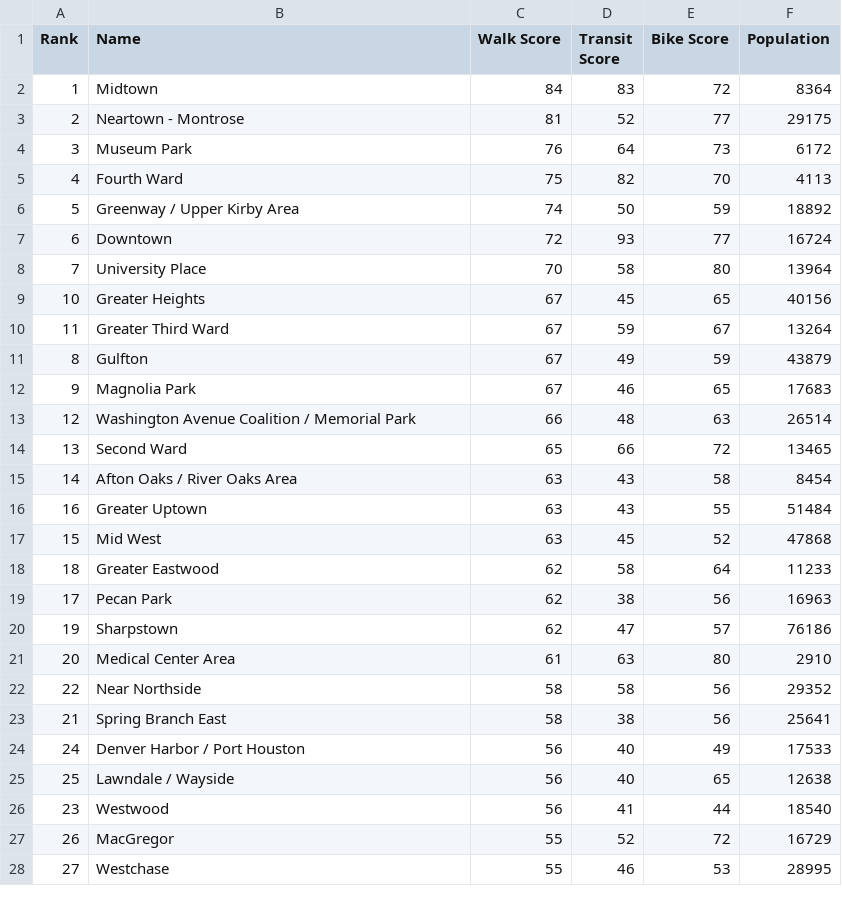
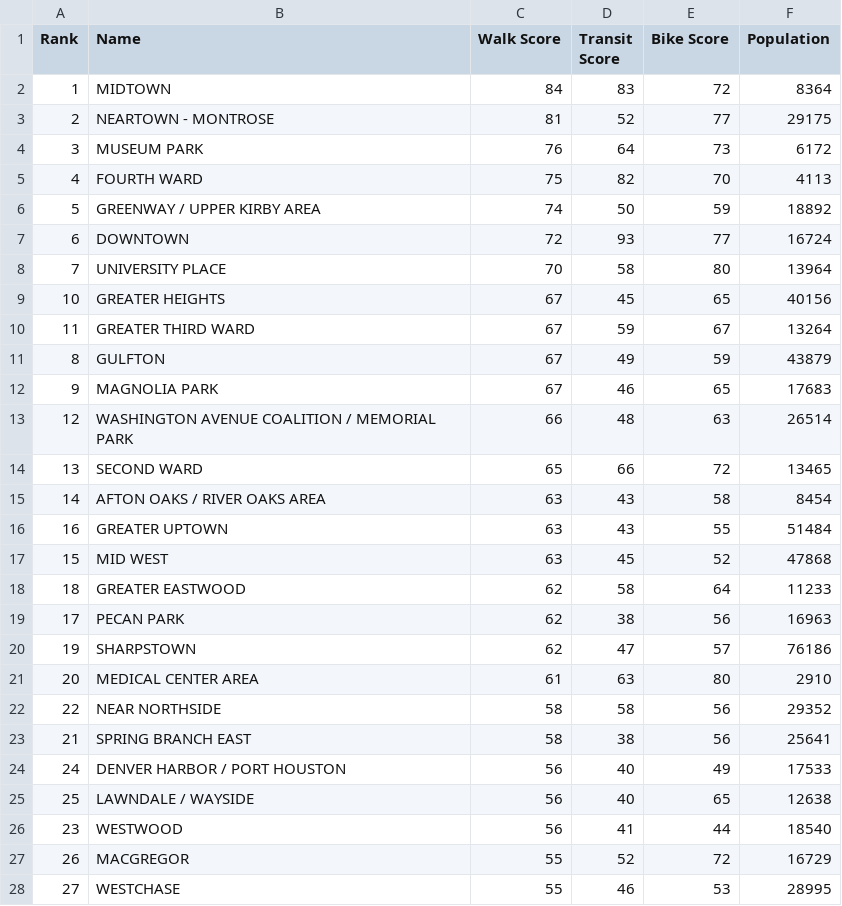
Before and after one commit to dantasse/neighborhood_guides, a CSV file: site/src/assets/houston/nghd_walkscores.csv, drawn as a sheet; only a part is shown; the diff covers the shown part only.

Commit message:
ok houston is at least kinda working

```diff
--- a/site/src/assets/houston/nghd_walkscores.csv
+++ b/site/src/assets/houston/nghd_walkscores.csv
@@ -1,28 +1,28 @@
 Rank,Name,Walk Score,Transit Score,Bike Score,Population
-1,Midtown,84,83,72,8364
-2,Neartown - Montrose,81,52,77,29175
-3,Museum Park,76,64,73,6172
-4,Fourth Ward,75,82,70,4113
-5,Greenway / Upper Kirby Area,74,50,59,18892
-6,Downtown,72,93,77,16724
-7,University Place,70,58,80,13964
-10,Greater Heights,67,45,65,40156
-11,Greater Third Ward,67,59,67,13264
-8,Gulfton,67,49,59,43879
-9,Magnolia Park,67,46,65,17683
-12,Washington Avenue Coalition / Memorial Park,66,48,63,26514
-13,Second Ward,65,66,72,13465
-14,Afton Oaks / River Oaks Area,63,43,58,8454
-16,Greater Uptown,63,43,55,51484
-15,Mid West,63,45,52,47868
-18,Greater Eastwood,62,58,64,11233
-17,Pecan Park,62,38,56,16963
-19,Sharpstown,62,47,57,76186
-20,Medical Center Area,61,63,80,2910
-22,Near Northside,58,58,56,29352
-21,Spring Branch East,58,38,56,25641
-24,Denver Harbor / Port Houston,56,40,49,17533
-25,Lawndale / Wayside,56,40,65,12638
-23,Westwood,56,41,44,18540
-26,MacGregor,55,52,72,16729
-27,Westchase,55,46,53,28995
+1,MIDTOWN,84,83,72,8364
+2,NEARTOWN - MONTROSE,81,52,77,29175
+3,MUSEUM PARK,76,64,73,6172
+4,FOURTH WARD,75,82,70,4113
+5,GREENWAY / UPPER KIRBY AREA,74,50,59,18892
+6,DOWNTOWN,72,93,77,16724
+7,UNIVERSITY PLACE,70,58,80,13964
+10,GREATER HEIGHTS,67,45,65,40156
+11,GREATER THIRD WARD,67,59,67,13264
+8,GULFTON,67,49,59,43879
+9,MAGNOLIA PARK,67,46,65,17683
+12,WASHINGTON AVENUE COALITION / MEMORIAL PARK,66,48,63,26514
+13,SECOND WARD,65,66,72,13465
+14,AFTON OAKS / RIVER OAKS AREA,63,43,58,8454
+16,GREATER UPTOWN,63,43,55,51484
+15,MID WEST,63,45,52,47868
+18,GREATER EASTWOOD,62,58,64,11233
+17,PECAN PARK,62,38,56,16963
+19,SHARPSTOWN,62,47,57,76186
+20,MEDICAL CENTER AREA,61,63,80,2910
+22,NEAR NORTHSIDE,58,58,56,29352
+21,SPRING BRANCH EAST,58,38,56,25641
+24,DENVER HARBOR / PORT HOUSTON,56,40,49,17533
+25,LAWNDALE / WAYSIDE,56,40,65,12638
+23,WESTWOOD,56,41,44,18540
+26,MACGREGOR,55,52,72,16729
+27,WESTCHASE,55,46,53,28995
```
Also changed, not shown: 1 added row and 65 edited cells elsewhere in this file, 9 other files.
